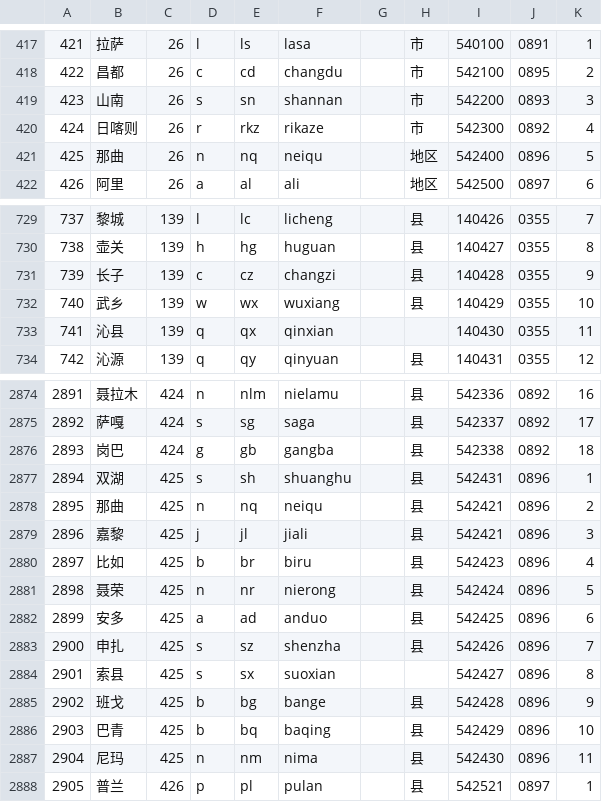
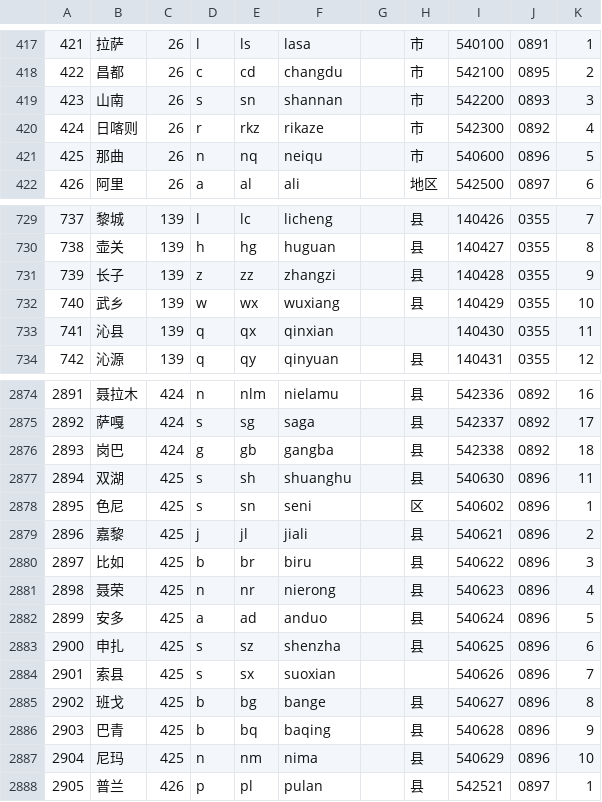
Before and after one commit to eduosi/district, a CSV file: district-full.csv, drawn as a sheet; only a part is shown, gaps mark what is left out.

```diff
--- a/district-full.csv
+++ b/district-full.csv
@@ -420,3 +420,3 @@
 424	日喀则	26	r	rkz	rikaze		市	542300	0892	4
-425	那曲	26	n	nq	neiqu		地区	542400	0896	5
+425	那曲	26	n	nq	neiqu		市	540600	0896	5
 426	阿里	26	a	al	ali		地区	542500	0897	6
@@ -730,3 +730,3 @@
 738	壶关	139	h	hg	huguan		县	140427	0355	8
-739	长子	139	c	cz	changzi		县	140428	0355	9
+739	长子	139	z	zz	zhangzi		县	140428	0355	9
 740	武乡	139	w	wx	wuxiang		县	140429	0355	10
@@ -2876,13 +2876,13 @@
 2893	岗巴	424	g	gb	gangba		县	542338	0892	18
-2894	双湖	425	s	sh	shuanghu		县	542431	0896	1
-2895	那曲	425	n	nq	neiqu		县	542421	0896	2
-2896	嘉黎	425	j	jl	jiali		县	542421	0896	3
-2897	比如	425	b	br	biru		县	542423	0896	4
-2898	聂荣	425	n	nr	nierong		县	542424	0896	5
-2899	安多	425	a	ad	anduo		县	542425	0896	6
-2900	申扎	425	s	sz	shenzha		县	542426	0896	7
-2901	索县	425	s	sx	suoxian			542427	0896	8
-2902	班戈	425	b	bg	bange		县	542428	0896	9
-2903	巴青	425	b	bq	baqing		县	542429	0896	10
-2904	尼玛	425	n	nm	nima		县	542430	0896	11
+2894	双湖	425	s	sh	shuanghu		县	540630	0896	11
+2895	色尼	425	s	sn	seni		区	540602	0896	1
+2896	嘉黎	425	j	jl	jiali		县	540621	0896	2
+2897	比如	425	b	br	biru		县	540622	0896	3
+2898	聂荣	425	n	nr	nierong		县	540623	0896	4
+2899	安多	425	a	ad	anduo		县	540624	0896	5
+2900	申扎	425	s	sz	shenzha		县	540625	0896	6
+2901	索县	425	s	sx	suoxian			540626	0896	7
+2902	班戈	425	b	bg	bange		县	540627	0896	8
+2903	巴青	425	b	bq	baqing		县	540628	0896	9
+2904	尼玛	425	n	nm	nima		县	540629	0896	10
 2905	普兰	426	p	pl	pulan		县	542521	0897	1
```
Also changed, not shown: district-simple.csv, district-standard.csv, 4 other files.
